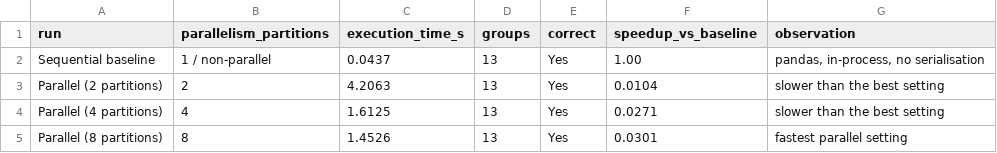
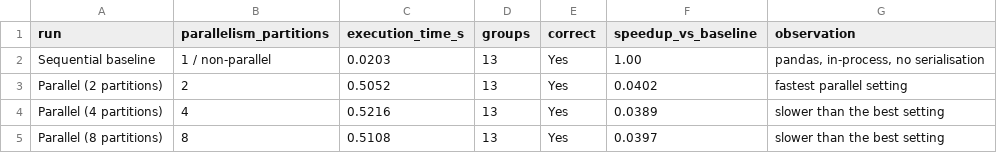
Before and after one commit to Aceboy76/Parallel-Distributed-System, a CSV file: session1_parallel_compute/results/session1_benchmark.csv, drawn as a sheet.

```diff
--- a/session1_parallel_compute/results/session1_benchmark.csv
+++ b/session1_parallel_compute/results/session1_benchmark.csv
@@ -1,5 +1,5 @@
 run,parallelism_partitions,execution_time_s,groups,correct,speedup_vs_baseline,observation
-Sequential baseline,1 / non-parallel,0.0437,13,Yes,1.00,"pandas, in-process, no serialisation"
-Parallel (2 partitions),2,4.2063,13,Yes,0.0104,slower than the best setting
-Parallel (4 partitions),4,1.6125,13,Yes,0.0271,slower than the best setting
-Parallel (8 partitions),8,1.4526,13,Yes,0.0301,fastest parallel setting
+Sequential baseline,1 / non-parallel,0.0203,13,Yes,1.00,"pandas, in-process, no serialisation"
+Parallel (2 partitions),2,0.5052,13,Yes,0.0402,fastest parallel setting
+Parallel (4 partitions),4,0.5216,13,Yes,0.0389,slower than the best setting
+Parallel (8 partitions),8,0.5108,13,Yes,0.0397,slower than the best setting
```
Also changed, not shown: 17 other files.
